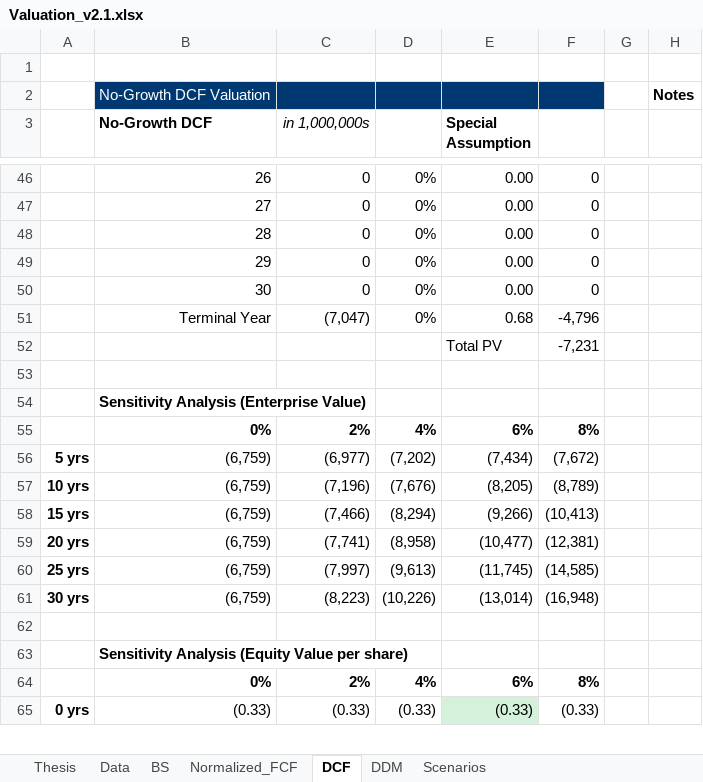
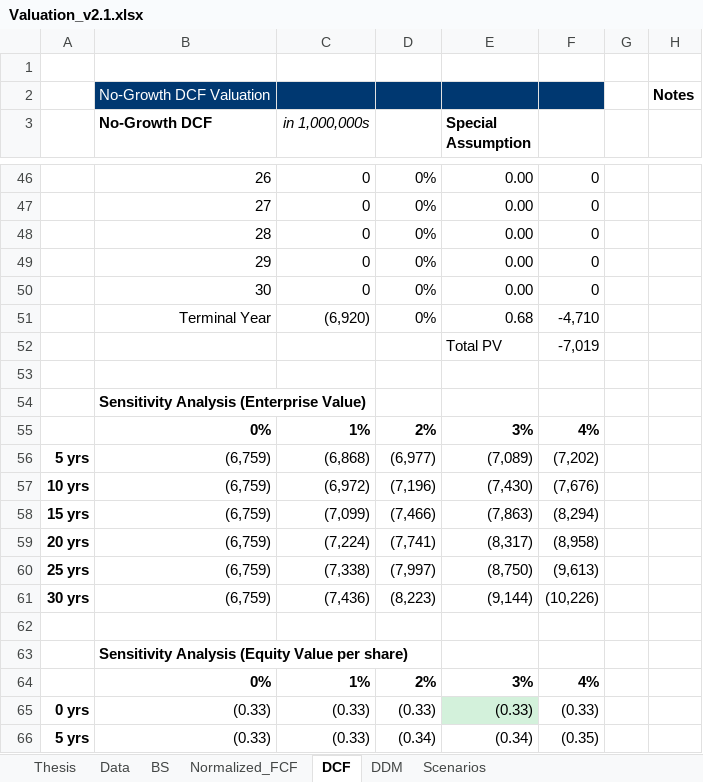
Before and after one commit to JerryChenz/Invest_Proc_1, an Excel workbook: financial_models/templates/Valuation_v2.1.xlsx, sheet DCF, drawn as a sheet; only a part is shown, gaps mark what is left out; values as stored, in another font and other column widths than the file's, no borders; conditional formats not drawn; removed rows and columns are numbered as before the commit, all else as after; the diff covers the shown part only; the diff names each change by its address in the sheet, - before the commit and + after, or states it on an @@ line.

Commit message:
Updated Models and Monitors

```diff
--- a/financial_models/templates/Valuation_v2.1.xlsx (sheet DCF)
+++ b/financial_models/templates/Valuation_v2.1.xlsx (sheet DCF)
-C51 (in 1,000,000s): (7,047)
+C51 (in 1,000,000s): (6,920)
-F51: -4,796
+F51: -4,710
-F52: -7,231
+F52: -7,019
-row 55: -7,231 | 0% | 2% | 4% | 6% | 8%
+row 55: -7,019 | 0% | 1% | 2% | 3% | 4%
-C56 (in 1,000,000s): (6,977)
+C56 (in 1,000,000s): (6,868)
-D56: (7,202)
+D56: (6,977)
-E56 (Special Assumption): (7,434)
+E56 (Special Assumption): (7,089)
-F56: (7,672)
+F56: (7,202)
-C57 (in 1,000,000s): (7,196)
+C57 (in 1,000,000s): (6,972)
-D57: (7,676)
+D57: (7,196)
-E57 (Special Assumption): (8,205)
+E57 (Special Assumption): (7,430)
-F57: (8,789)
+F57: (7,676)
-C58 (in 1,000,000s): (7,466)
+C58 (in 1,000,000s): (7,099)
-D58: (8,294)
+D58: (7,466)
-E58 (Special Assumption): (9,266)
+E58 (Special Assumption): (7,863)
-F58: (10,413)
+F58: (8,294)
-C59 (in 1,000,000s): (7,741)
+C59 (in 1,000,000s): (7,224)
-D59: (8,958)
+D59: (7,741)
-E59 (Special Assumption): (10,477)
+E59 (Special Assumption): (8,317)
-F59: (12,381)
+F59: (8,958)
-C60 (in 1,000,000s): (7,997)
+C60 (in 1,000,000s): (7,338)
-D60: (9,613)
+D60: (7,997)
-E60 (Special Assumption): (11,745)
+E60 (Special Assumption): (8,750)
-F60: (14,585)
+F60: (9,613)
-C61 (in 1,000,000s): (8,223)
+C61 (in 1,000,000s): (7,436)
-D61: (10,226)
+D61: (8,223)
-E61 (Special Assumption): (13,014)
+E61 (Special Assumption): (9,144)
-F61: (16,948)
+F61: (10,226)
-row 64:  | 0% | 2% | 4% | 6% | 8%
+row 64:  | 0% | 1% | 2% | 3% | 4%
+row 66: 5 yrs | (0.33) | (0.33) | (0.34) | (0.34) | (0.35)
```
Also changed, not shown: 6 added rows, 7 removed rows and 22 edited cells elsewhere in this sheet, sheet DDM, sheet Scenarios, sheet Thesis, formulas that keep their value.
